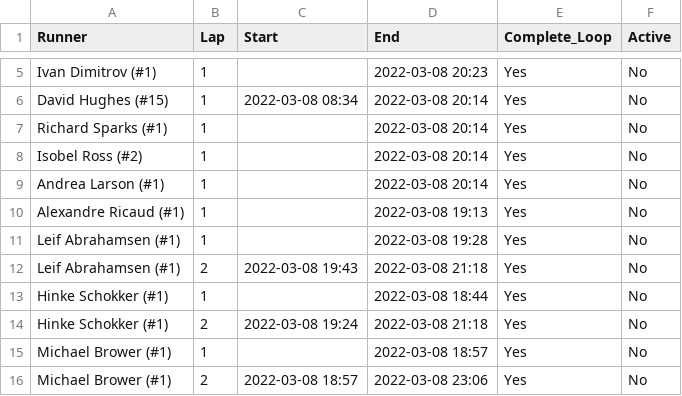
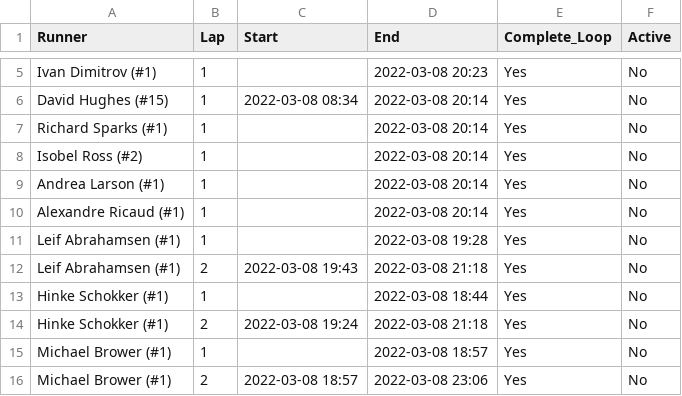
Before and after one commit to johnsug/barkley_plots, a CSV file: 2022_results.csv, drawn as a sheet; only a part is shown, gaps mark what is left out.

Commit message:
Update 2022_results.csv

```diff
--- a/2022_results.csv
+++ b/2022_results.csv
@@ -9,3 +9,3 @@ Isobel Ross (#2),1,,2022-03-08 20:14,Yes,No
 Andrea Larson (#1),1,,2022-03-08 20:14,Yes,No
-Alexandre Ricaud (#1),1,,2022-03-08 19:13,Yes,No
+Alexandre Ricaud (#1),1,,2022-03-08 20:14,Yes,No
 Leif Abrahamsen (#1),1,,2022-03-08 19:28,Yes,No
```
